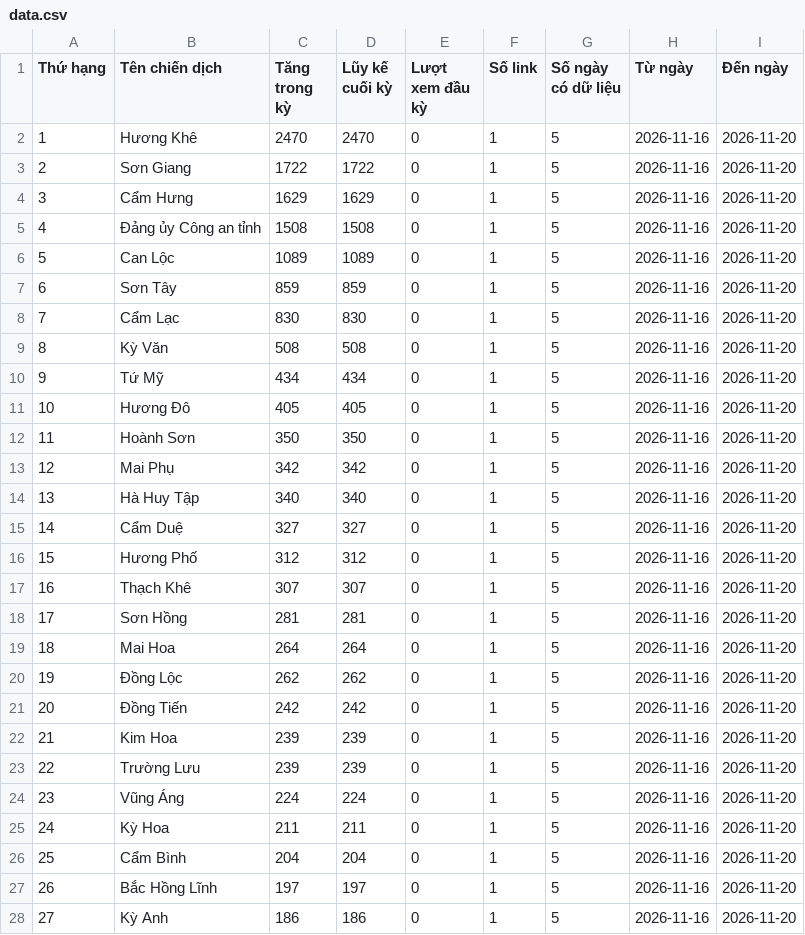
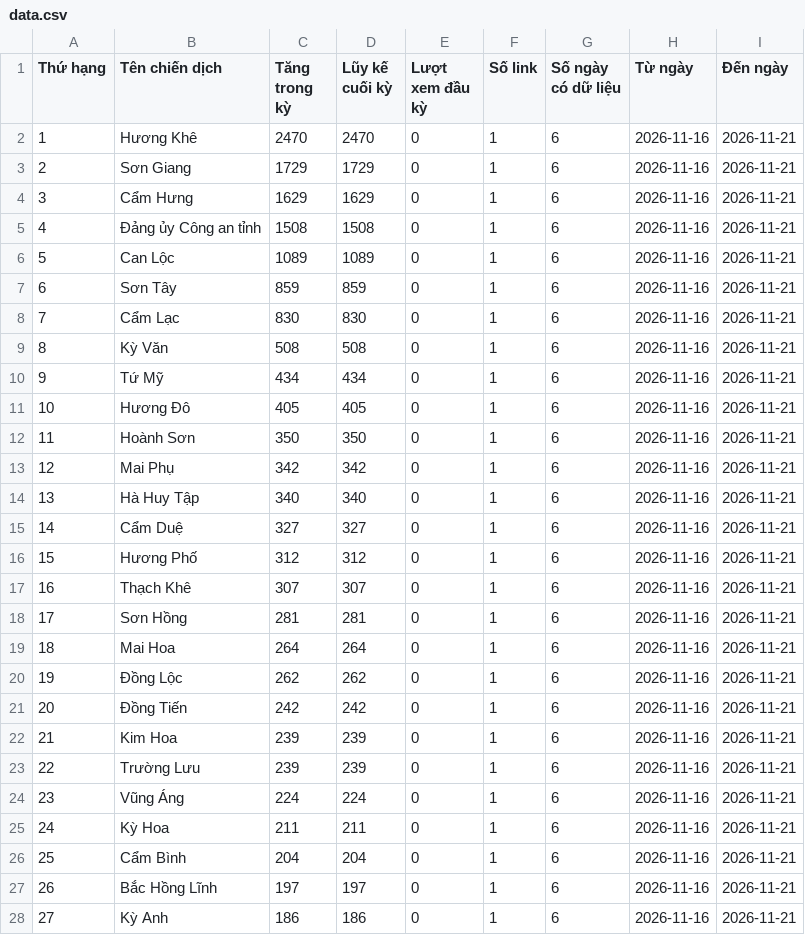
Before and after one commit to phuonglinh-ai/truyenthonghatinh, a CSV file: data.csv, drawn as a sheet; only a part is shown; the diff covers the shown part only.

Commit message:
Update data 2026-11-21 00:15

```diff
--- a/data.csv
+++ b/data.csv
@@ -1,28 +1,28 @@
 Thứ hạng,Tên chiến dịch,Tăng trong kỳ,Lũy kế cuối kỳ,Lượt xem đầu kỳ,Số link,Số ngày có dữ liệu,Từ ngày,Đến ngày
-1,Hương Khê,2470,2470,0,1,5,2026-11-16,2026-11-20
-2,Sơn Giang,1722,1722,0,1,5,2026-11-16,2026-11-20
-3,Cẩm Hưng,1629,1629,0,1,5,2026-11-16,2026-11-20
-4,Đảng ủy Công an tỉnh,1508,1508,0,1,5,2026-11-16,2026-11-20
-5,Can Lộc,1089,1089,0,1,5,2026-11-16,2026-11-20
-6,Sơn Tây,859,859,0,1,5,2026-11-16,2026-11-20
-7,Cẩm Lạc,830,830,0,1,5,2026-11-16,2026-11-20
-8,Kỳ Văn,508,508,0,1,5,2026-11-16,2026-11-20
-9,Tứ Mỹ,434,434,0,1,5,2026-11-16,2026-11-20
-10,Hương Đô,405,405,0,1,5,2026-11-16,2026-11-20
-11,Hoành Sơn,350,350,0,1,5,2026-11-16,2026-11-20
-12,Mai Phụ,342,342,0,1,5,2026-11-16,2026-11-20
-13,Hà Huy Tập,340,340,0,1,5,2026-11-16,2026-11-20
-14,Cẩm Duệ,327,327,0,1,5,2026-11-16,2026-11-20
-15,Hương Phố,312,312,0,1,5,2026-11-16,2026-11-20
-16,Thạch Khê,307,307,0,1,5,2026-11-16,2026-11-20
-17,Sơn Hồng,281,281,0,1,5,2026-11-16,2026-11-20
-18,Mai Hoa,264,264,0,1,5,2026-11-16,2026-11-20
-19,Đồng Lộc,262,262,0,1,5,2026-11-16,2026-11-20
-20,Đồng Tiến,242,242,0,1,5,2026-11-16,2026-11-20
-21,Kim Hoa,239,239,0,1,5,2026-11-16,2026-11-20
-22,Trường Lưu,239,239,0,1,5,2026-11-16,2026-11-20
-23,Vũng Áng,224,224,0,1,5,2026-11-16,2026-11-20
-24,Kỳ Hoa,211,211,0,1,5,2026-11-16,2026-11-20
-25,Cẩm Bình,204,204,0,1,5,2026-11-16,2026-11-20
-26,Bắc Hồng Lĩnh,197,197,0,1,5,2026-11-16,2026-11-20
-27,Kỳ Anh,186,186,0,1,5,2026-11-16,2026-11-20
+1,Hương Khê,2470,2470,0,1,6,2026-11-16,2026-11-21
+2,Sơn Giang,1729,1729,0,1,6,2026-11-16,2026-11-21
+3,Cẩm Hưng,1629,1629,0,1,6,2026-11-16,2026-11-21
+4,Đảng ủy Công an tỉnh,1508,1508,0,1,6,2026-11-16,2026-11-21
+5,Can Lộc,1089,1089,0,1,6,2026-11-16,2026-11-21
+6,Sơn Tây,859,859,0,1,6,2026-11-16,2026-11-21
+7,Cẩm Lạc,830,830,0,1,6,2026-11-16,2026-11-21
+8,Kỳ Văn,508,508,0,1,6,2026-11-16,2026-11-21
+9,Tứ Mỹ,434,434,0,1,6,2026-11-16,2026-11-21
+10,Hương Đô,405,405,0,1,6,2026-11-16,2026-11-21
+11,Hoành Sơn,350,350,0,1,6,2026-11-16,2026-11-21
+12,Mai Phụ,342,342,0,1,6,2026-11-16,2026-11-21
+13,Hà Huy Tập,340,340,0,1,6,2026-11-16,2026-11-21
+14,Cẩm Duệ,327,327,0,1,6,2026-11-16,2026-11-21
+15,Hương Phố,312,312,0,1,6,2026-11-16,2026-11-21
+16,Thạch Khê,307,307,0,1,6,2026-11-16,2026-11-21
+17,Sơn Hồng,281,281,0,1,6,2026-11-16,2026-11-21
+18,Mai Hoa,264,264,0,1,6,2026-11-16,2026-11-21
+19,Đồng Lộc,262,262,0,1,6,2026-11-16,2026-11-21
+20,Đồng Tiến,242,242,0,1,6,2026-11-16,2026-11-21
+21,Kim Hoa,239,239,0,1,6,2026-11-16,2026-11-21
+22,Trường Lưu,239,239,0,1,6,2026-11-16,2026-11-21
+23,Vũng Áng,224,224,0,1,6,2026-11-16,2026-11-21
+24,Kỳ Hoa,211,211,0,1,6,2026-11-16,2026-11-21
+25,Cẩm Bình,204,204,0,1,6,2026-11-16,2026-11-21
+26,Bắc Hồng Lĩnh,197,197,0,1,6,2026-11-16,2026-11-21
+27,Kỳ Anh,186,186,0,1,6,2026-11-16,2026-11-21
```
Also changed, not shown: 102 edited cells elsewhere in this file.
